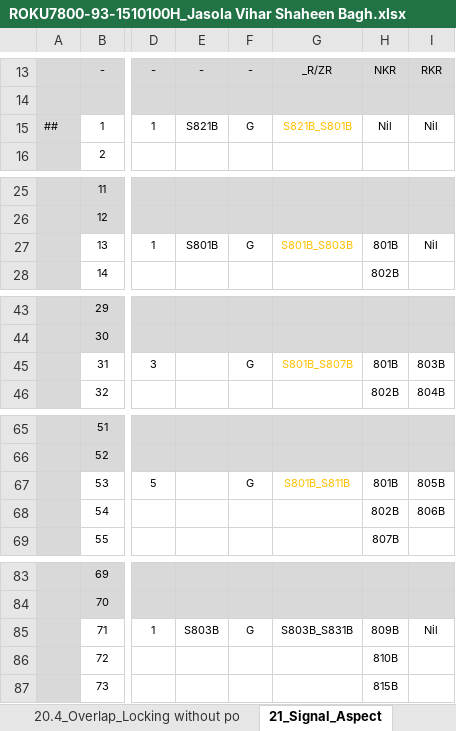
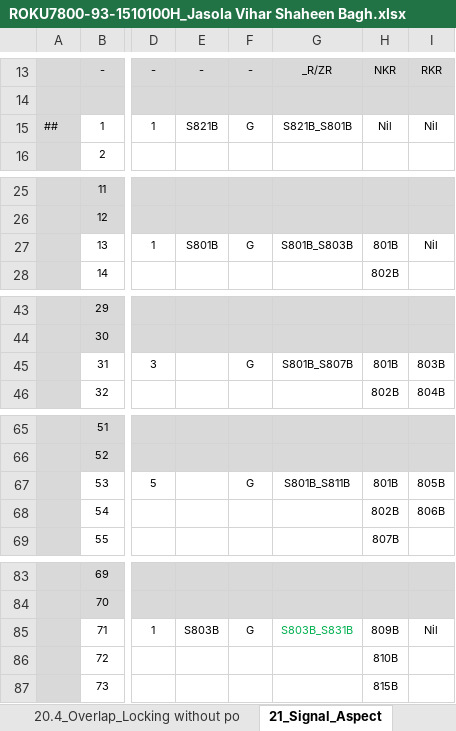
Before and after one commit to lieza2019/tiny-cat, an Excel workbook: cbi/il_tbl/tables/ROKU7800-93-1510100H_Jasola Vihar Shaheen Bagh.xlsx, sheet 21_Signal_Aspect, drawn as a sheet; only a part is shown, gaps mark what is left out; values as stored, in another font and other column widths than the file's, no borders; the diff covers the shown part only; the diff names each change by its address in the sheet, - before the commit and + after, or states it on an @@ line.

```diff
--- a/cbi/il_tbl/tables/ROKU7800-93-1510100H_Jasola Vihar Shaheen Bagh.xlsx (sheet 21_Signal_Aspect)
+++ b/cbi/il_tbl/tables/ROKU7800-93-1510100H_Jasola Vihar Shaheen Bagh.xlsx (sheet 21_Signal_Aspect)
-G15 text colour: #FFC000
+G15 text colour: black
-G27 text colour: #FFC000
+G27 text colour: black
-G45 text colour: #FFC000
+G45 text colour: black
-G67 text colour: #FFC000
+G67 text colour: black
-G85 text colour: black
+G85 text colour: #00B050
```
Also changed, not shown: cell formats elsewhere in this sheet, 5 other files.
